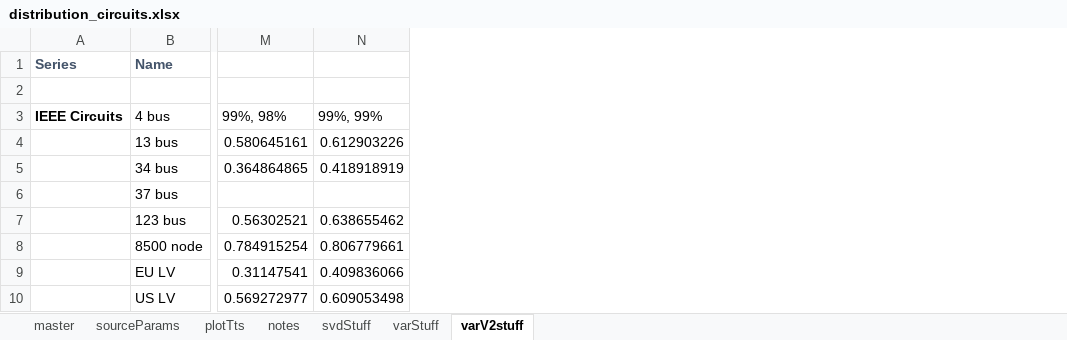
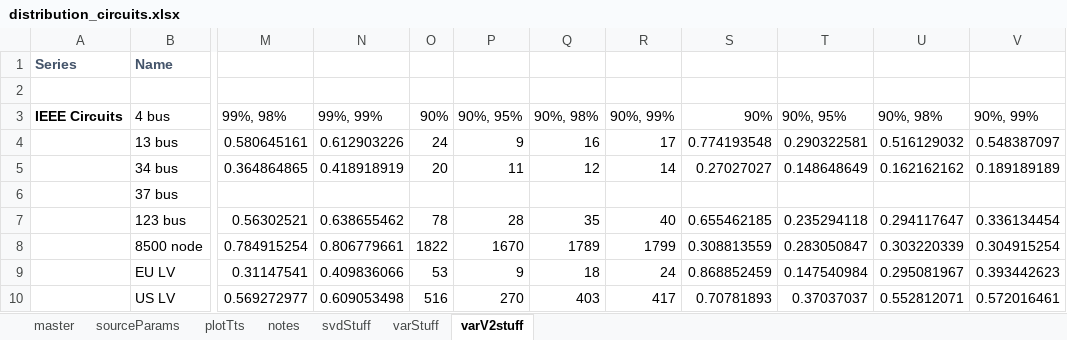
Before and after one commit to Constancellc/epg-psopt, an Excel workbook: ptech18/ieee_tn/distribution_circuits.xlsx, sheet varV2stuff, drawn as a sheet; only a part is shown, gaps mark what is left out; values as stored, in another font and other column widths than the file's, no borders; conditional formats not drawn; the diff names each change by its address in the sheet, - before the commit and + after, or states it on an @@ line.

```diff
--- a/ptech18/ieee_tn/distribution_circuits.xlsx (sheet varV2stuff)
+++ b/ptech18/ieee_tn/distribution_circuits.xlsx (sheet varV2stuff)
+column O, rows 3-10: 90% | 24 | 20 |  | 78 | 1822 | 53 | 516
+column P, rows 3-10: 90%, 95% | 9 | 11 |  | 28 | 1670 | 9 | 270
+column Q, rows 3-10: 90%, 98% | 16 | 12 |  | 35 | 1789 | 18 | 403
+column R, rows 3-10: 90%, 99% | 17 | 14 |  | 40 | 1799 | 24 | 417
+column S, rows 3-10: 90% | 0.774193548 | 0.27027027 |  | 0.655462185 | 0.308813559 | 0.868852459 | 0.70781893
+column T, rows 3-10: 90%, 95% | 0.290322581 | 0.148648649 |  | 0.235294118 | 0.283050847 | 0.147540984 | 0.37037037
+column U, rows 3-10: 90%, 98% | 0.516129032 | 0.162162162 |  | 0.294117647 | 0.303220339 | 0.295081967 | 0.552812071
+column V, rows 3-10: 90%, 99% | 0.548387097 | 0.189189189 |  | 0.336134454 | 0.304915254 | 0.393442623 | 0.572016461
```
Also changed, not shown: sheet master, formulas that keep their value, 2 other files.
